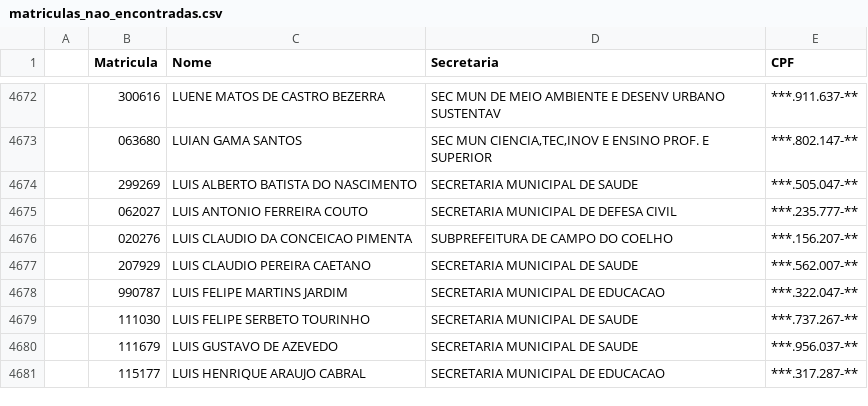
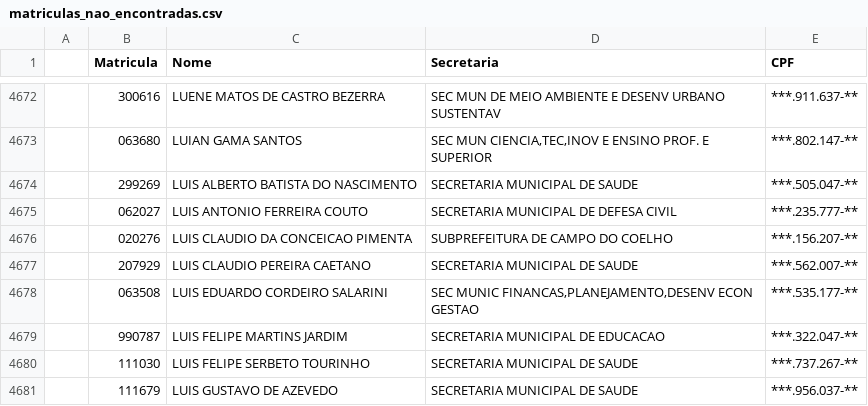
Before and after one commit to salarini-e/intranet, a CSV file: matriculas_nao_encontradas.csv, drawn as a sheet; only a part is shown, gaps mark what is left out; the shorter side is filled out with more unchanged rows.

```diff
--- a/matriculas_nao_encontradas.csv
+++ b/matriculas_nao_encontradas.csv
@@ -4677,2 +4677,3 @@
 ;207929;LUIS CLAUDIO PEREIRA CAETANO;SECRETARIA MUNICIPAL DE SAUDE;***.562.007-**
+;063508;LUIS EDUARDO CORDEIRO SALARINI;SEC MUNIC FINANCAS,PLANEJAMENTO,DESENV ECON GESTAO;***.535.177-**
 ;990787;LUIS FELIPE MARTINS JARDIM;SECRETARIA MUNICIPAL DE EDUCACAO;***.322.047-**
```
Also changed, not shown: 6 other files.
